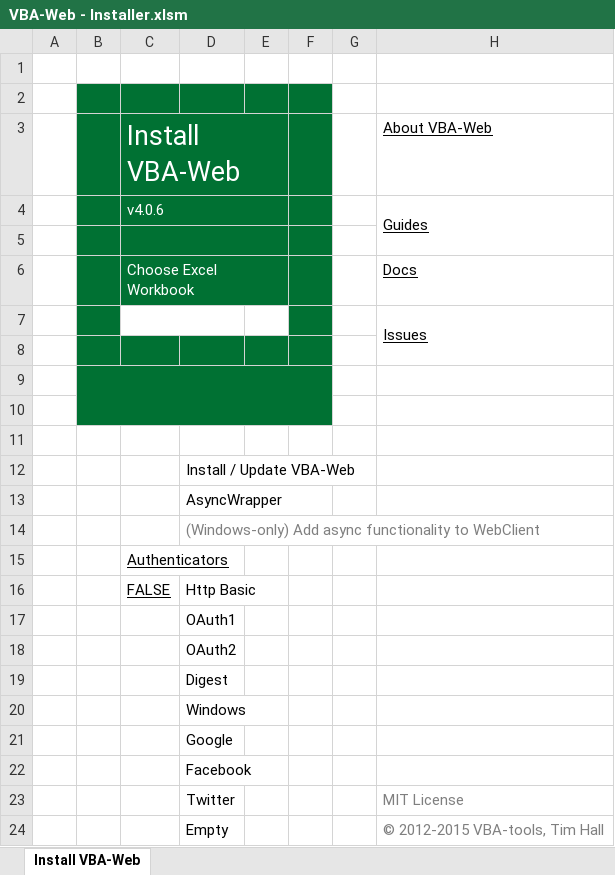
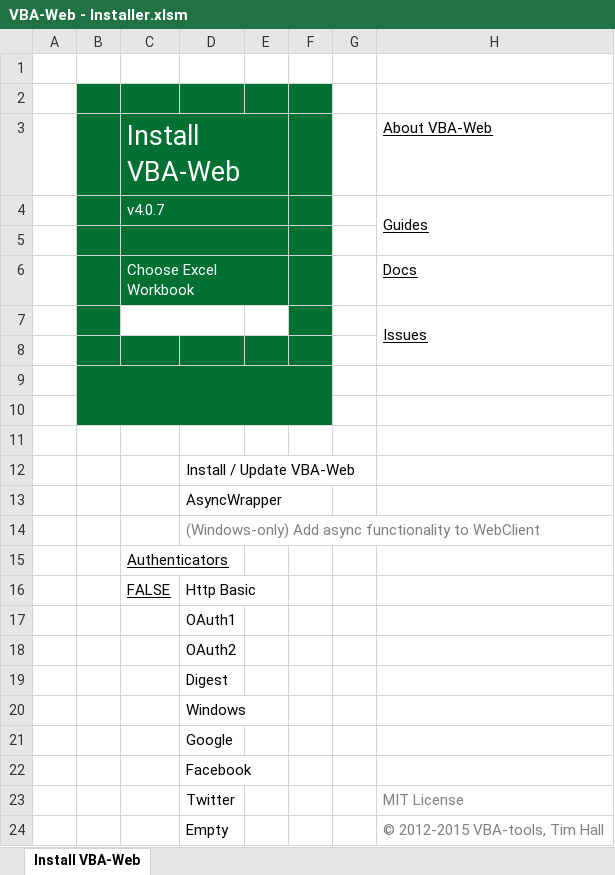
Before and after one commit to VBA-tools/VBA-Web, an Excel workbook: VBA-Web - Installer.xlsm, sheet Install VBA-Web, drawn as a sheet; values as stored, in another font and other column widths than the file's, no borders; charts and pictures and conditional formats not drawn; the diff names each change by its address in the sheet, - before the commit and + after, or states it on an @@ line.

```diff
--- a/VBA-Web - Installer.xlsm (sheet Install VBA-Web)
+++ b/VBA-Web - Installer.xlsm (sheet Install VBA-Web)
-C4: v4.0.6
+C4: v4.0.7
```
Also changed, not shown: VBA-Web - Blank.xlsm, examples/VBA-Web - Example.xlsm, 11 other files.
